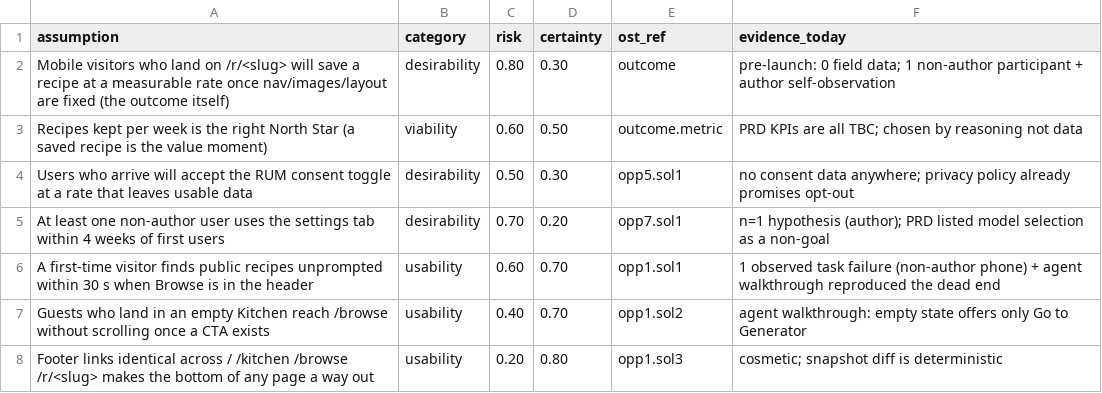
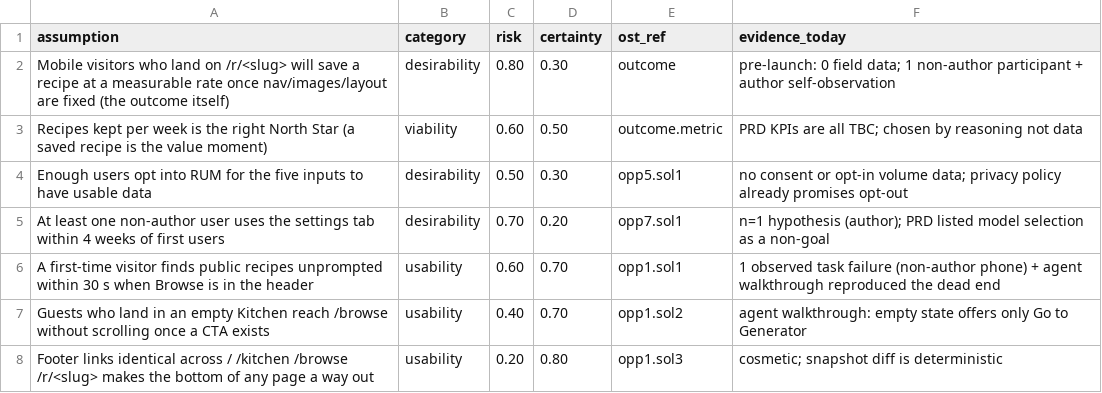
Before and after one commit to adamtasteslikegood/tasteslikegoodtheangularsvegancookbook, a CSV file: specs/discovery/sprint10/assumptions.csv, drawn as a sheet; only a part is shown.

Commit message:
docs(discovery): align consent assumption with opt-in telemetry

```diff
--- a/specs/discovery/sprint10/assumptions.csv
+++ b/specs/discovery/sprint10/assumptions.csv
@@ -3,3 +3,3 @@ Mobile visitors who land on /r/<slug> will save a recipe at a measurable rate on
 Recipes kept per week is the right North Star (a saved recipe is the value moment),viability,0.60,0.50,outcome.metric,PRD KPIs are all TBC; chosen by reasoning not data
-Users who arrive will accept the RUM consent toggle at a rate that leaves usable data,desirability,0.50,0.30,opp5.sol1,no consent data anywhere; privacy policy already promises opt-out
+Enough users opt into RUM for the five inputs to have usable data,desirability,0.50,0.30,opp5.sol1,no consent or opt-in volume data; privacy policy already promises opt-out
 At least one non-author user uses the settings tab within 4 weeks of first users,desirability,0.70,0.20,opp7.sol1,n=1 hypothesis (author); PRD listed model selection as a non-goal
```
